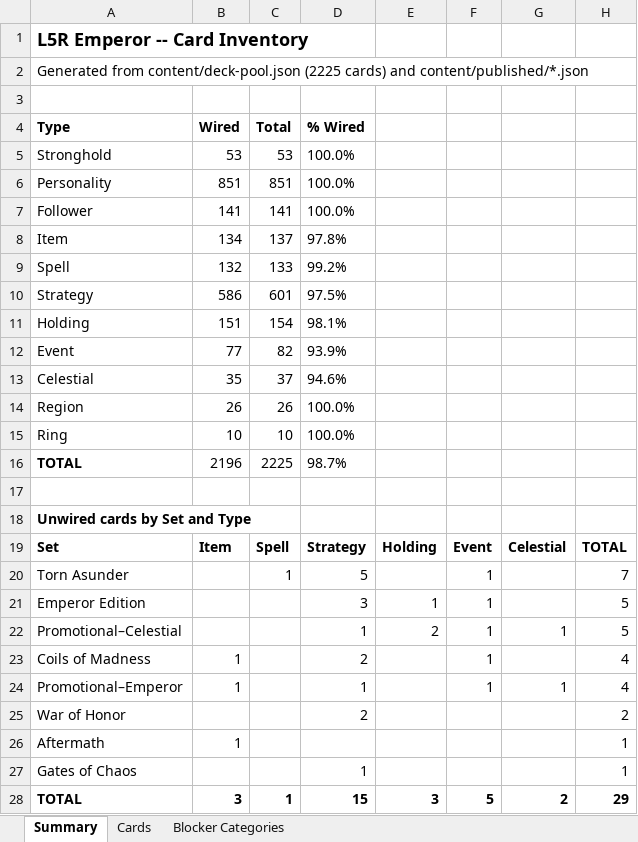
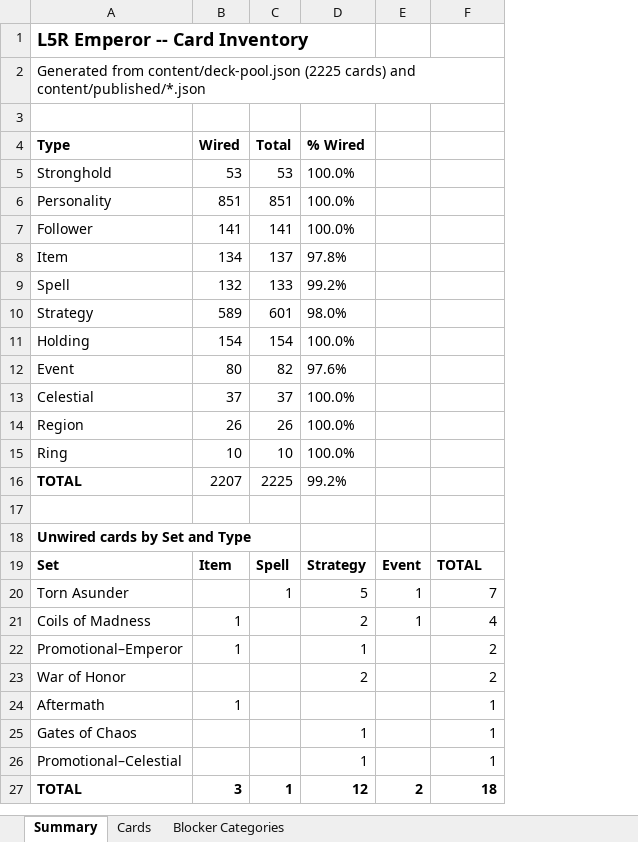
Before and after one commit to alfredoh7/l5r-emperor, an Excel workbook: docs/CARD_INVENTORY.xlsx, sheet Summary, drawn as a sheet; values as stored, in another font and other column widths than the file's, no borders; removed rows and columns are numbered as before the commit, all else as after; the diff names each change by its address in the sheet, - before the commit and + after, or states it on an @@ line.

```diff
--- a/docs/CARD_INVENTORY.xlsx (sheet Summary)
+++ b/docs/CARD_INVENTORY.xlsx (sheet Summary)
-column E, row 19: Holding; row 28: 3
-column H, rows 19-20: TOTAL | 7; rows 23-28: 4 | 4 | 2 | 1 | 1 | 29
-B10 (Wired): 586
+B10 (Wired): 589
-D10 (% Wired): 97.5%
+D10 (% Wired): 98.0%
-B11 (Wired): 151
+B11 (Wired): 154
-D11 (% Wired): 98.1%
+D11 (% Wired): 100.0%
-B12 (Wired): 77
+B12 (Wired): 80
-D12 (% Wired): 93.9%
+D12 (% Wired): 97.6%
-B13 (Wired): 35
+B13 (Wired): 37
-D13 (% Wired): 94.6%
+D13 (% Wired): 100.0%
-B16 (Wired): 2196
+B16 (Wired): 2207
-D16 (% Wired): 98.7%
+D16 (% Wired): 99.2%
-F19: Celestial
+F19: TOTAL
-F20: (empty)
+F20: 7
-row 21: Emperor Edition |  |  | 3 | 1 | 1 |  | 5
-row 22: Promotional–Celestial |  |  | 1 | 2 | 1 | 1 | 5
-F21: (empty)
+F21: 4
-E22: 1
+E22: (empty)
-F22: 1
+F22: 2
-F23: (empty)
+F23: 2
-F24:F25: (empty)
+F24:F25: 1
+row 26: Promotional–Celestial |  |  | 1 |  | 1
-D27 (% Wired): 15
+D27 (% Wired): 12
-E27: 5
+E27: 2
-F27: 2
+F27: 18
```
Also changed, not shown: sheet Cards, sheet Blocker Categories, 59 other files.
